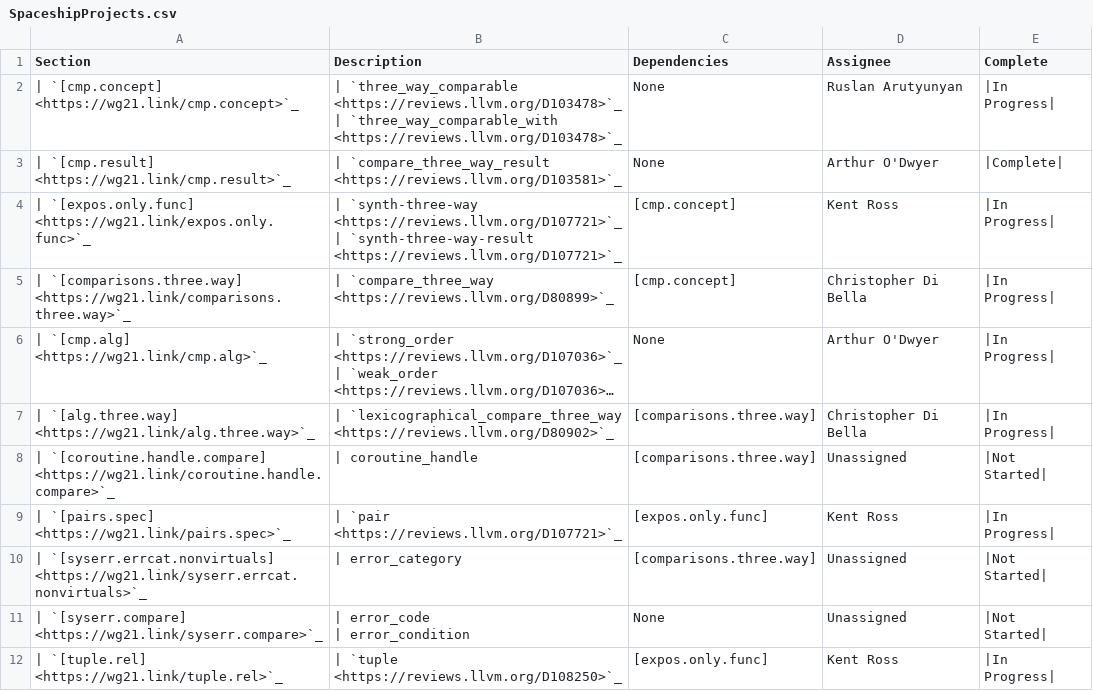
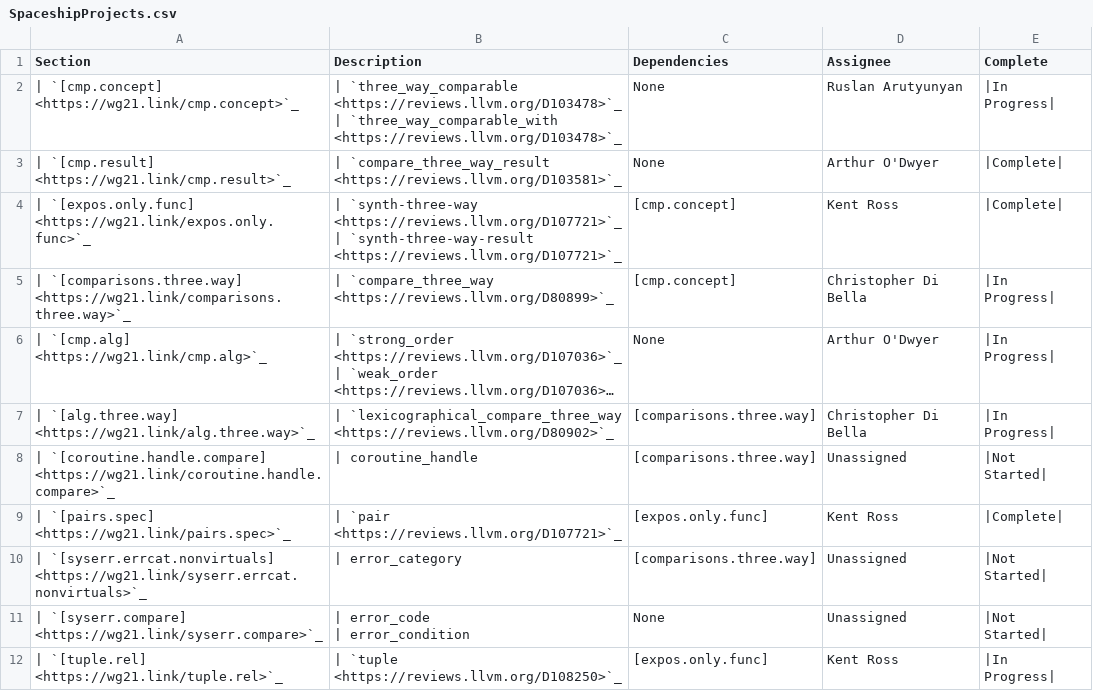
Before and after one commit to open-vela/nuttx_libs_libxx_libcxx, a CSV file: docs/Status/SpaceshipProjects.csv, drawn as a sheet; only a part is shown; long unchanged cells end in ….

Commit message:
[libc++][spaceship] Implement std::pair::operator<=>
Implements parts of P1614, including synth-three-way and three way comparison for std::pair.

Reviewed By: #libc, Quuxplusone, Mordante

Differential Revision: https://reviews.llvm.org/D107721

```diff
--- a/docs/Status/SpaceshipProjects.csv
+++ b/docs/Status/SpaceshipProjects.csv
@@ -4,4 +4,4 @@ Section,Description,Dependencies,Assignee,Complete
 | `[cmp.result] <https://wg21.link/cmp.result>`_,| `compare_three_way_result <https://reviews.llvm.org/D103581>`_,None,Arthur O'Dwyer,|Complete|
-| `[expos.only.func] <https://wg21.link/expos.only.func>`_,"| `synth-three-way <https://reviews.llvm.org/D107721>`_
-| `synth-three-way-result <https://reviews.llvm.org/D107721>`_",[cmp.concept],Kent Ross,|In Progress|
+| `[expos.only.func] <https://wg21.link/expos.only.func>`_,"| `synth-three-way <https://reviews.llvm.org/D107721>`_
+| `synth-three-way-result <https://reviews.llvm.org/D107721>`_",[cmp.concept],Kent Ross,|Complete|
 | `[comparisons.three.way] <https://wg21.link/comparisons.three.way>`_,| `compare_three_way <https://reviews.llvm.org/D80899>`_,[cmp.concept],Christopher Di Bella,|In Progress|
@@ -12,3 +12,3 @@ Section,Description,Dependencies,Assignee,Complete
 | `[coroutine.handle.compare] <https://wg21.link/coroutine.handle.compare>`_,| coroutine_handle,[comparisons.three.way],Unassigned,|Not Started|
-| `[pairs.spec] <https://wg21.link/pairs.spec>`_,| `pair <https://reviews.llvm.org/D107721>`_,[expos.only.func],Kent Ross,|In Progress|
+| `[pairs.spec] <https://wg21.link/pairs.spec>`_,| `pair <https://reviews.llvm.org/D107721>`_,[expos.only.func],Kent Ross,|Complete|
 | `[syserr.errcat.nonvirtuals] <https://wg21.link/syserr.errcat.nonvirtuals>`_,| error_category,[comparisons.three.way],Unassigned,|Not Started|
```
Also changed, not shown: 8 other files.
